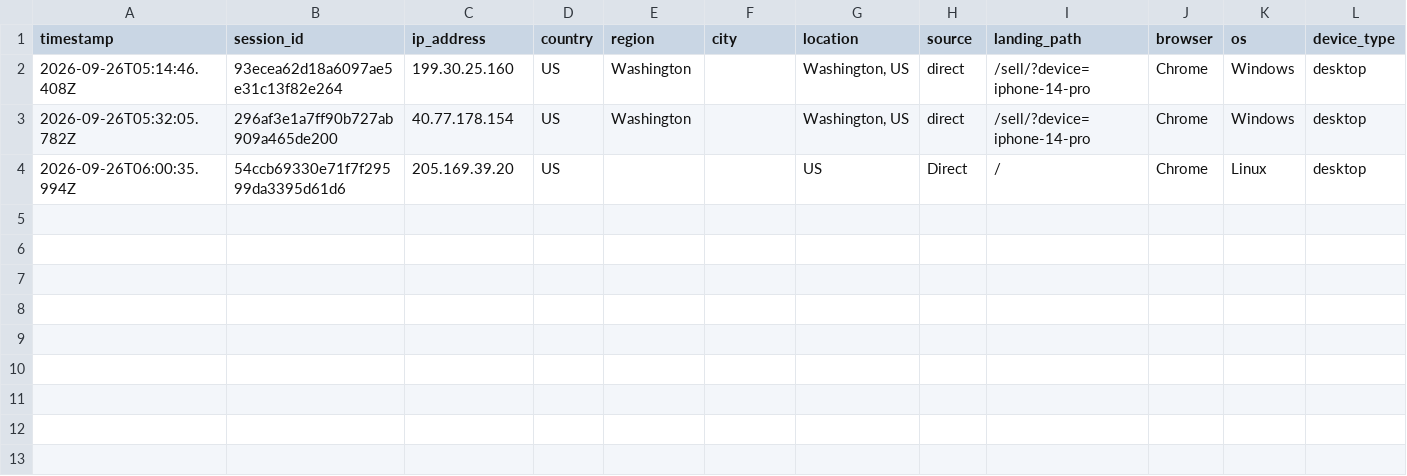
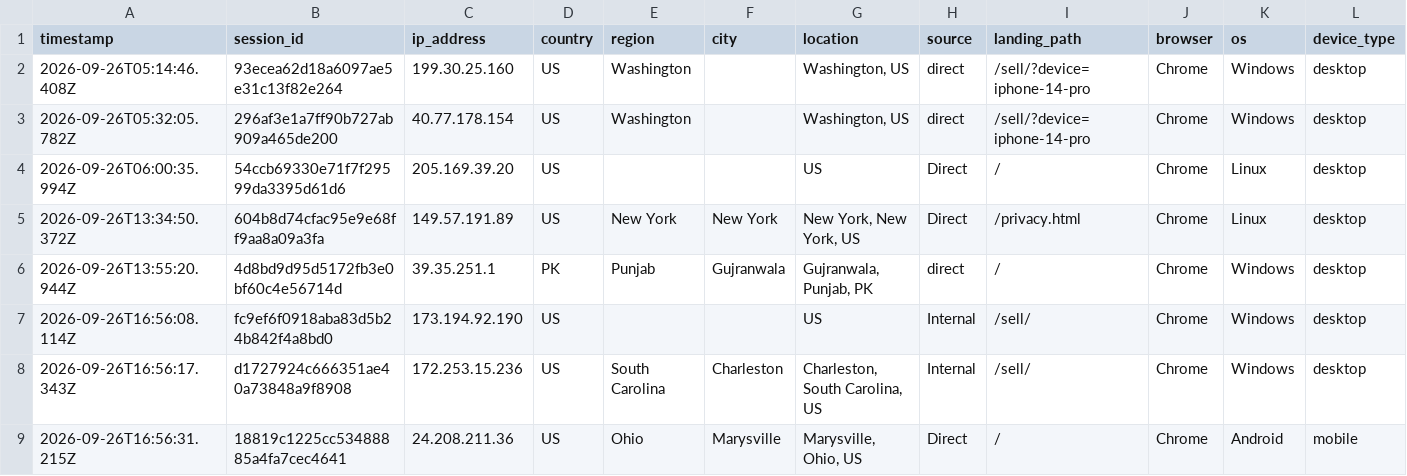
Before and after one commit to ToratYosef/shc33, a CSV file: exports/visitor-logs/visitor-log-2026-09-26.csv, drawn as a sheet; only a part is shown; rows hold the shown columns only; the diff names each change by its address in the sheet, - before the commit and + after, or states it on an @@ line.

Commit message:
Auto-update

```diff
--- a/exports/visitor-logs/visitor-log-2026-09-26.csv
+++ b/exports/visitor-logs/visitor-log-2026-09-26.csv
+row 5: 2026-09-26T13:34:50.372Z | 604b8d74cfac95e9e68ff9aa8a09a3fa | 149.57.191.89 | US | New York | New York | New York, New York, US | Direct | /privacy.html | Chrome | Linux | desktop
+row 6: 2026-09-26T13:55:20.944Z | 4d8bd9d95d5172fb3e0bf60c4e56714d | 39.35.251.1 | PK | Punjab | Gujranwala | Gujranwala, Punjab, PK | direct | / | Chrome | Windows | desktop
+row 7: 2026-09-26T16:56:08.114Z | fc9ef6f0918aba83d5b24b842f4a8bd0 | 173.194.92.190 | US |  |  | US | Internal | /sell/ | Chrome | Windows | desktop
+row 8: 2026-09-26T16:56:17.343Z | d1727924c666351ae40a73848a9f8908 | 172.253.15.236 | US | South Carolina | Charleston | Charleston, South Carolina, US | Internal | /sell/ | Chrome | Windows | desktop
+row 9: 2026-09-26T16:56:31.215Z | 18819c1225cc53488885a4fa7cec4641 | 24.208.211.36 | US | Ohio | Marysville | Marysville, Ohio, US | Direct | / | Chrome | Android | mobile
```
